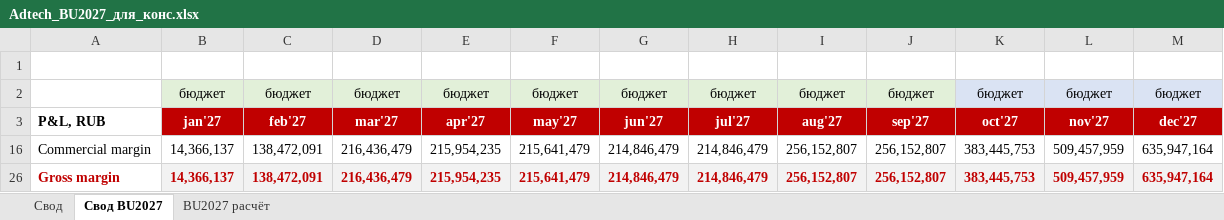
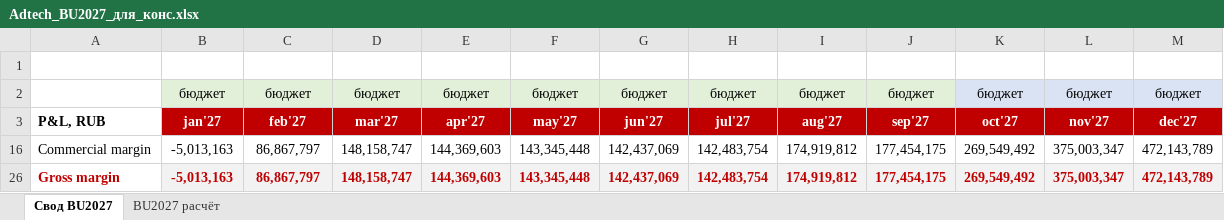
Before and after one commit to DenisMagnit/1, an Excel workbook: Adtech_BU2027_для_конс.xlsx, sheet Свод BU2027, drawn as a sheet; only a part is shown; values as stored, in another font and other column widths than the file's, no borders; the diff covers the shown part only; the diff names each change by its address in the sheet, - before the commit and + after, or states it on an @@ line.

```diff
--- a/Adtech_BU2027_для_конс.xlsx (sheet Свод BU2027)
+++ b/Adtech_BU2027_для_конс.xlsx (sheet Свод BU2027)
-sheet tab: Свод
-B16: 14,366,137
+B16: -5,013,163
-C16: 138,472,091
+C16: 86,867,797
-D16: 216,436,479
+D16: 148,158,747
-E16: 215,954,235
+E16: 144,369,603
-F16: 215,641,479
+F16: 143,345,448
-G16: 214,846,479
+G16: 142,437,069
-H16: 214,846,479
+H16: 142,483,754
-I16: 256,152,807
+I16: 174,919,812
-J16: 256,152,807
+J16: 177,454,175
-K16: 383,445,753
+K16: 269,549,492
-L16: 509,457,959
+L16: 375,003,347
-M16: 635,947,164
+M16: 472,143,789
-B26: 14,366,137
+B26: -5,013,163
-C26: 138,472,091
+C26: 86,867,797
-D26: 216,436,479
+D26: 148,158,747
-E26: 215,954,235
+E26: 144,369,603
-F26: 215,641,479
+F26: 143,345,448
-G26: 214,846,479
+G26: 142,437,069
-H26: 214,846,479
+H26: 142,483,754
-I26: 256,152,807
+I26: 174,919,812
-J26: 256,152,807
+J26: 177,454,175
-K26: 383,445,753
+K26: 269,549,492
-L26: 509,457,959
+L26: 375,003,347
-M26: 635,947,164
+M26: 472,143,789
```
Also changed, not shown: 36 edited cells elsewhere in this sheet, sheet BU2027 расчёт.
